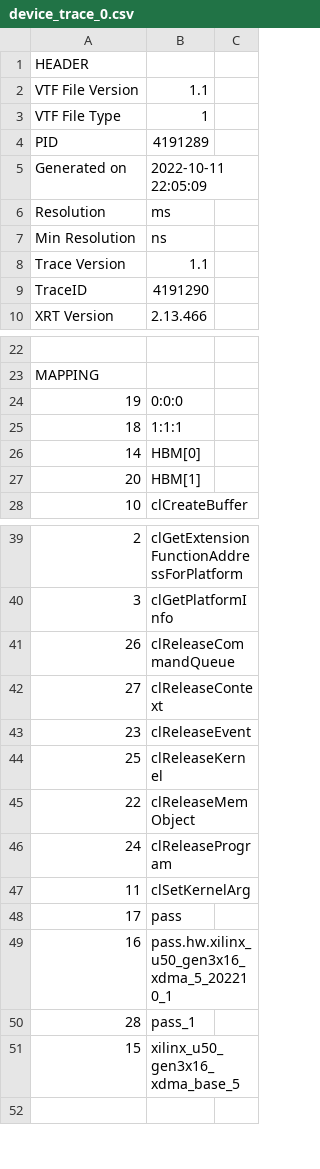
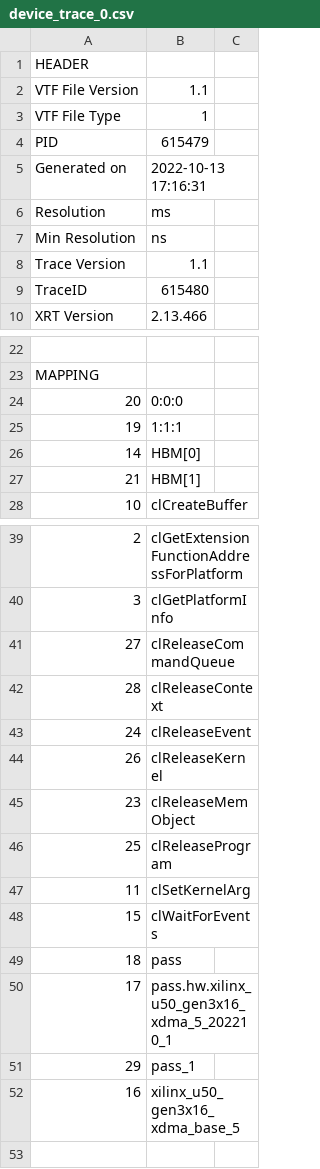
Before and after one commit to poppin-mice/LabA_Host_Code_Optimization, a CSV file: reference-files/sync/device_trace_0.csv, drawn as a sheet; only a part is shown, gaps mark what is left out; removed rows and columns are numbered as before the commit, all else as after; the diff covers the shown part only; the diff names each change by its address in the sheet, - before the commit and + after, or states it on an @@ line.

```diff
--- a/reference-files/sync/device_trace_0.csv
+++ b/reference-files/sync/device_trace_0.csv
-B4: 4191289
+B4: 615479
-B5: 2022-10-11 22:05:09
+B5: 2022-10-13 17:16:31
-B9: 4191290
+B9: 615480
+row 24: 20 | 0:0:0
-B25: 0:0:0
+B25: 1:1:1
-row 25: 18 | 1:1:1
-A27: 20
+A27: 21
-row 41: 26 | clReleaseCommandQueue
-B41: clReleaseContext
+B41: clReleaseCommandQueue
+row 42: 28 | clReleaseContext
+row 43: 24 | clReleaseEvent
+row 44: 26 | clReleaseKernel
-B45: clReleaseEvent
+B45: clReleaseMemObject
-B46: clReleaseKernel
+B46: clReleaseProgram
-row 45: 22 | clReleaseMemObject
-row 46: 24 | clReleaseProgram
+row 48: 15 | clWaitForEvents
+row 49: 18 | pass
-B50: pass
+B50: pass.hw.xilinx_u50_gen3x16_xdma_5_202210_1
+row 51: 29 | pass_1
-B52: pass.hw.xilinx_u50_gen3x16_xdma_5_202210_1
+B52: xilinx_u50_gen3x16_xdma_base_5
-row 50: 28 | pass_1
-row 51: 15 | xilinx_u50_gen3x16_xdma_base_5
```
Also changed, not shown: 1 edited cell elsewhere in this file, reference-files/buf/opencl_trace.csv, reference-files/buf/summary.csv, 22 other files.
